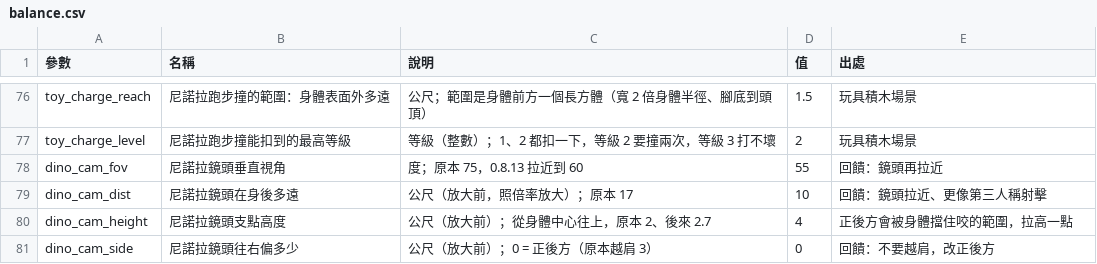
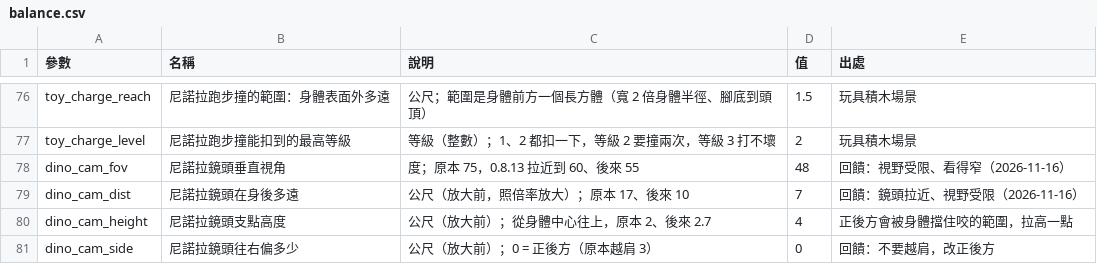
Before and after one commit to billxu0521/tank_war, a CSV file: balance.csv, drawn as a sheet; only a part is shown, gaps mark what is left out.

```diff
--- a/balance.csv
+++ b/balance.csv
@@ -77,4 +77,4 @@ toy_charge_reach,尼諾拉跑步撞的範圍：身體表面外多遠,公尺；
 toy_charge_level,尼諾拉跑步撞能扣到的最高等級,等級（整數）；1、2 都扣一下，等級 2 要撞兩次，等級 3 打不壞,2,玩具積木場景
-dino_cam_fov,尼諾拉鏡頭垂直視角,度；原本 75，0.8.13 拉近到 60,55,回饋：鏡頭再拉近
-dino_cam_dist,尼諾拉鏡頭在身後多遠,公尺（放大前，照倍率放大）；原本 17,10,回饋：鏡頭拉近、更像第三人稱射擊
+dino_cam_fov,尼諾拉鏡頭垂直視角,度；原本 75，0.8.13 拉近到 60、後來 55,48,回饋：視野受限、看得窄（2026-11-16）
+dino_cam_dist,尼諾拉鏡頭在身後多遠,公尺（放大前，照倍率放大）；原本 17、後來 10,7,回饋：鏡頭拉近、視野受限（2026-11-16）
 dino_cam_height,尼諾拉鏡頭支點高度,公尺（放大前）；從身體中心往上，原本 2、後來 2.7,4,正後方會被身體擋住咬的範圍，拉高一點
```
Also changed, not shown: 5 other files.
